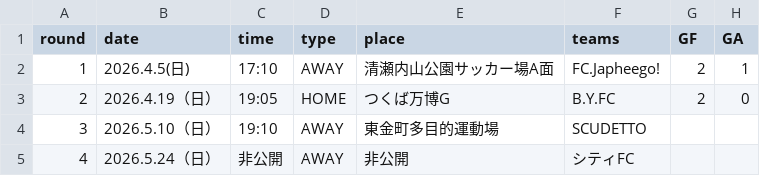
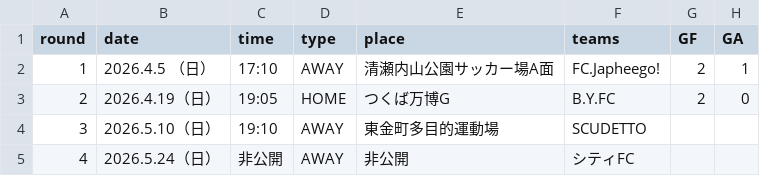
Before and after one commit to Chieko-Kuwahara/tuplus, a CSV file: matches_2026.csv, drawn as a sheet.

Commit message:
Update matches_2026.csv

```diff
--- a/matches_2026.csv
+++ b/matches_2026.csv
@@ -1,3 +1,3 @@
 round,date,time,type,place,teams,GF,GA
-1,2026.4.5(日),17:10,AWAY,清瀬内山公園サッカー場A面,FC.Japheego!,2,1
+1,2026.4.5 （日）,17:10,AWAY,清瀬内山公園サッカー場A面,FC.Japheego!,2,1
 2,2026.4.19（日）,19:05,HOME,つくば万博G,B.Y.FC,2,0
```
